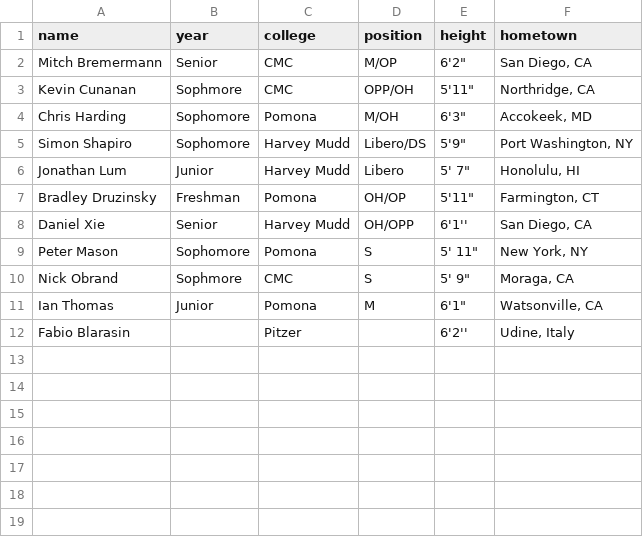
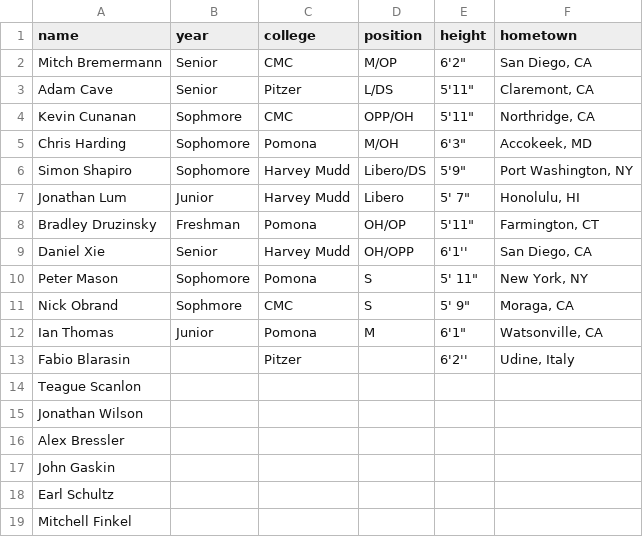
Before and after one commit to claremont-volleyball/claremontvolleyball.com, a CSV file: _data/claremont-mens-roster-2015-2016.csv, drawn as a sheet; the diff names each change by its address in the sheet, - before the commit and + after, or states it on an @@ line.

Commit message:
edited roster and made some frontpage changes

```diff
--- a/_data/claremont-mens-roster-2015-2016.csv
+++ b/_data/claremont-mens-roster-2015-2016.csv
+row 3: Adam Cave | Senior | Pitzer | L/DS | 5'11" | Claremont, CA
+row 14: Teague Scanlon
+row 15: Jonathan Wilson
+row 16: Alex Bressler
+row 17: John Gaskin
+row 18: Earl Schultz
+row 19: Mitchell Finkel
```
Also changed, not shown: 9 other files.
